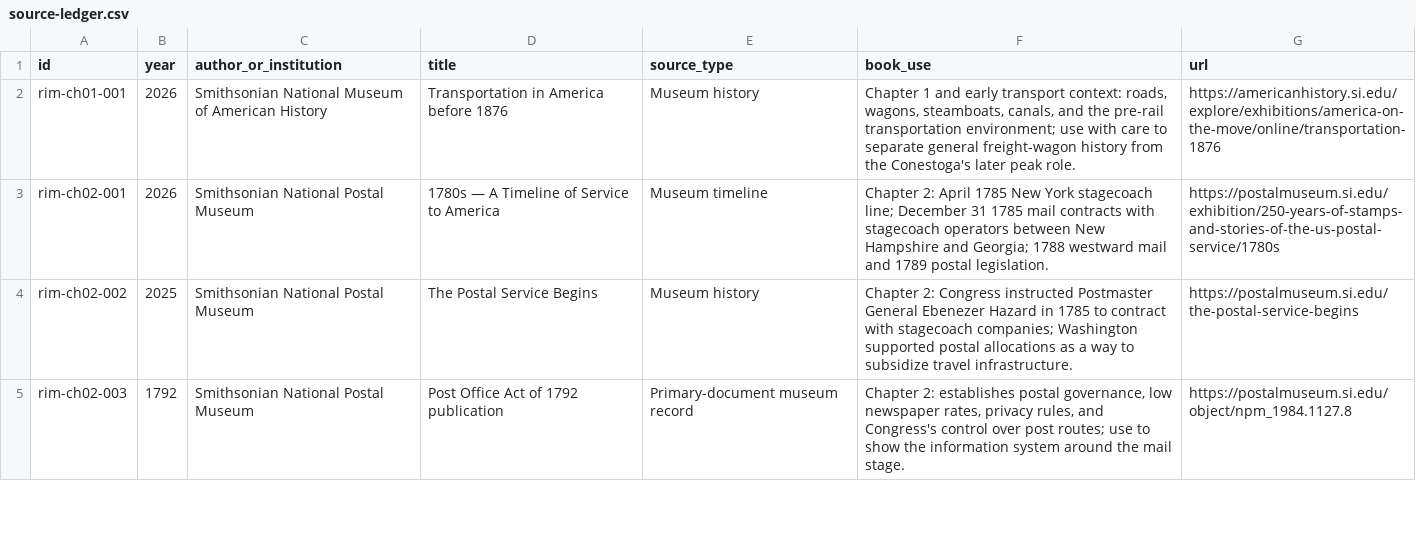
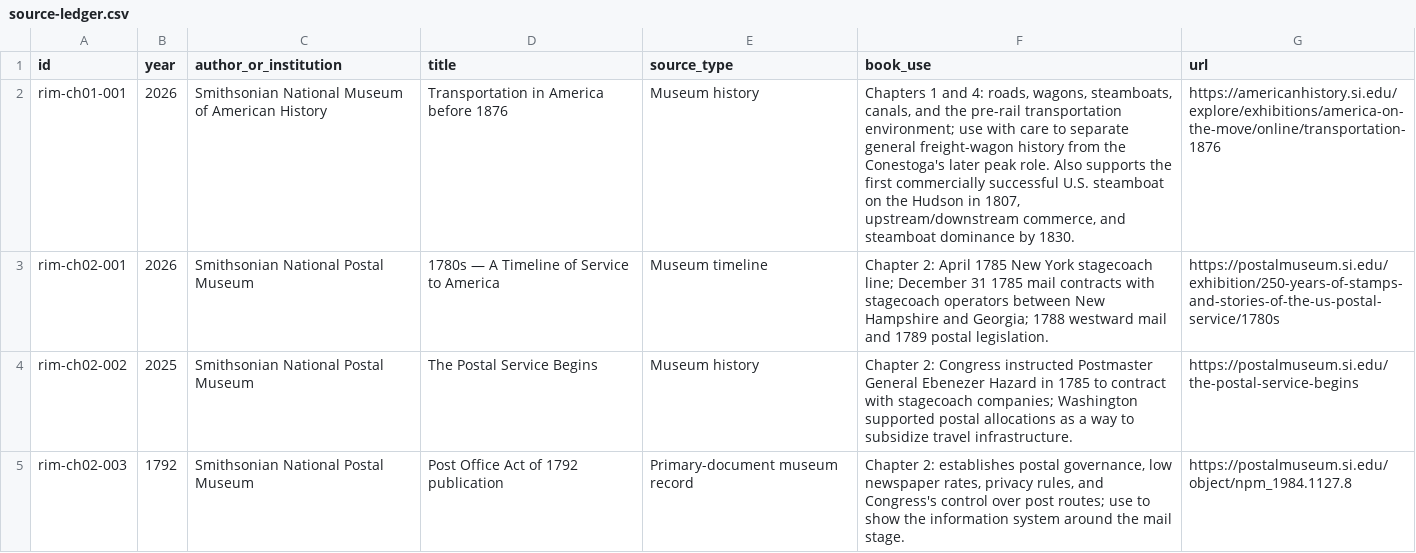
Before and after one commit to Svyable/desk, a CSV file: books/the-republic-in-motion/research/source-ledger.csv, drawn as a sheet; only a part is shown; the diff covers the shown part only.

Commit message:
Deduplicate Republic source ledger URLs (#1118)
Combine the two repeated source URLs into single canonical records while preserving both chapter uses.

```diff
--- a/books/the-republic-in-motion/research/source-ledger.csv
+++ b/books/the-republic-in-motion/research/source-ledger.csv
@@ -1,3 +1,3 @@
 id,year,author_or_institution,title,source_type,book_use,url
-rim-ch01-001,2026,Smithsonian National Museum of American History,"Transportation in America before 1876",Museum history,"Chapter 1 and early transport context: roads, wagons, steamboats, canals, and the pre-rail transportation environment; use with care to separate general freight-wagon history from the Conestoga's later peak role.",https://americanhistory.si.edu/explore/exhibitions/america-on-the-move/online/transportation-1876
+rim-ch01-001,2026,Smithsonian National Museum of American History,"Transportation in America before 1876",Museum history,"Chapters 1 and 4: roads, wagons, steamboats, canals, and the pre-rail transportation environment; use with care to separate general freight-wagon history from the Conestoga's later peak role. Also supports the first commercially successful U.S. steamboat on the Hudson in 1807, upstream/downstream commerce, and steamboat dominance by 1830.",https://americanhistory.si.edu/explore/exhibitions/america-on-the-move/online/transportation-1876
 rim-ch02-001,2026,Smithsonian National Postal Museum,"1780s — A Timeline of Service to America",Museum timeline,"Chapter 2: April 1785 New York stagecoach line; December 31 1785 mail contracts with stagecoach operators between New Hampshire and Georgia; 1788 westward mail and 1789 postal legislation.",https://postalmuseum.si.edu/exhibition/250-years-of-stamps-and-stories-of-the-us-postal-service/1780s
```
Also changed, not shown: 2 removed rows and 1 edited cell elsewhere in this file.
